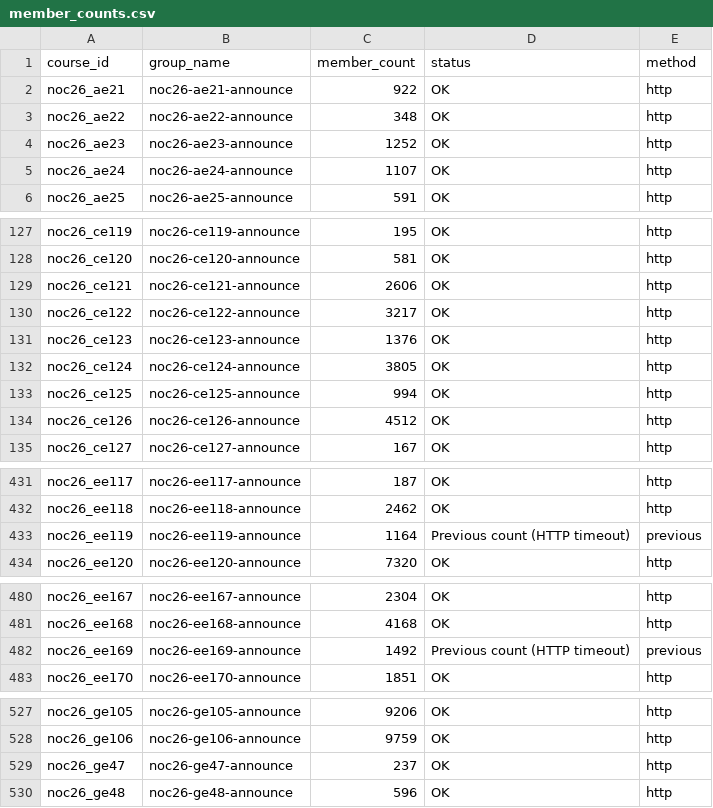
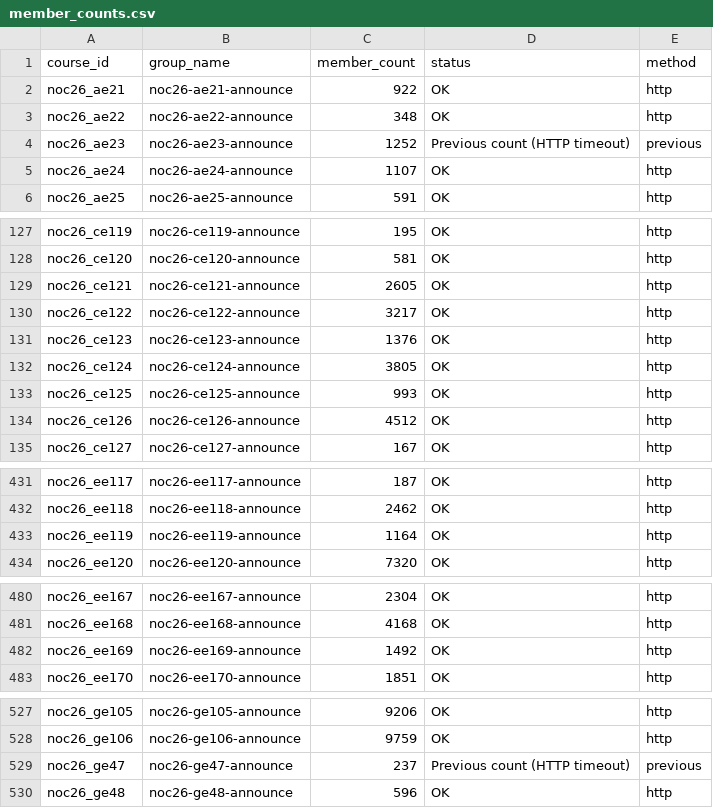
Before and after one commit to 01234santhoshprabhu/count, a CSV file: member_counts.csv, drawn as a sheet; only a part is shown, gaps mark what is left out; the diff covers the shown part only.

```diff
--- a/member_counts.csv
+++ b/member_counts.csv
@@ -3,3 +3,3 @@ noc26_ae21,noc26-ae21-announce,922,OK,http
 noc26_ae22,noc26-ae22-announce,348,OK,http
-noc26_ae23,noc26-ae23-announce,1252,OK,http
+noc26_ae23,noc26-ae23-announce,1252,Previous count (HTTP timeout),previous
 noc26_ae24,noc26-ae24-announce,1107,OK,http
@@ -128,3 +128,3 @@ noc26_ce119,noc26-ce119-announce,195,OK,http
 noc26_ce120,noc26-ce120-announce,581,OK,http
-noc26_ce121,noc26-ce121-announce,2606,OK,http
+noc26_ce121,noc26-ce121-announce,2605,OK,http
 noc26_ce122,noc26-ce122-announce,3217,OK,http
@@ -132,3 +132,3 @@ noc26_ce123,noc26-ce123-announce,1376,OK,http
 noc26_ce124,noc26-ce124-announce,3805,OK,http
-noc26_ce125,noc26-ce125-announce,994,OK,http
+noc26_ce125,noc26-ce125-announce,993,OK,http
 noc26_ce126,noc26-ce126-announce,4512,OK,http
@@ -432,3 +432,3 @@ noc26_ee117,noc26-ee117-announce,187,OK,http
 noc26_ee118,noc26-ee118-announce,2462,OK,http
-noc26_ee119,noc26-ee119-announce,1164,Previous count (HTTP timeout),previous
+noc26_ee119,noc26-ee119-announce,1164,OK,http
 noc26_ee120,noc26-ee120-announce,7320,OK,http
@@ -481,3 +481,3 @@ noc26_ee167,noc26-ee167-announce,2304,OK,http
 noc26_ee168,noc26-ee168-announce,4168,OK,http
-noc26_ee169,noc26-ee169-announce,1492,Previous count (HTTP timeout),previous
+noc26_ee169,noc26-ee169-announce,1492,OK,http
 noc26_ee170,noc26-ee170-announce,1851,OK,http
@@ -528,3 +528,3 @@ noc26_ge105,noc26-ge105-announce,9206,OK,http
 noc26_ge106,noc26-ge106-announce,9759,OK,http
-noc26_ge47,noc26-ge47-announce,237,OK,http
+noc26_ge47,noc26-ge47-announce,237,Previous count (HTTP timeout),previous
 noc26_ge48,noc26-ge48-announce,596,OK,http
```
Also changed, not shown: 30 edited cells elsewhere in this file, 3 other files.
